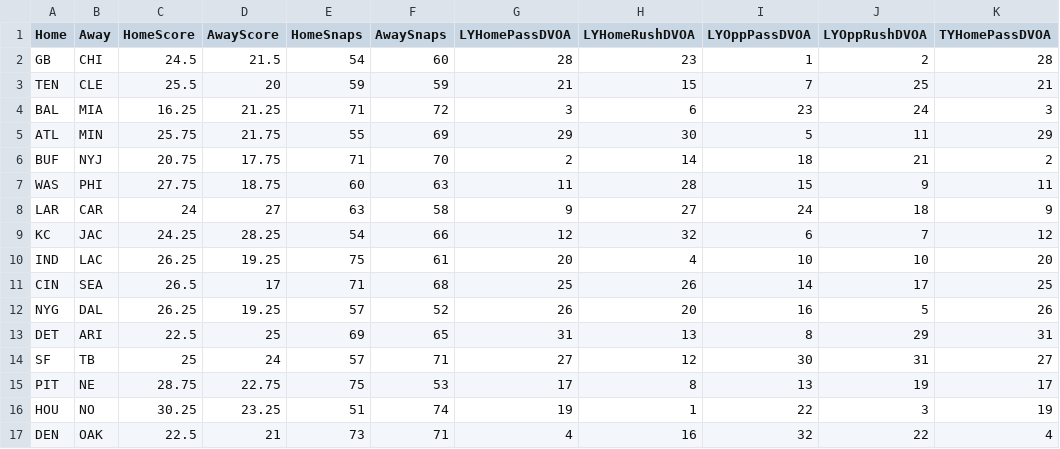
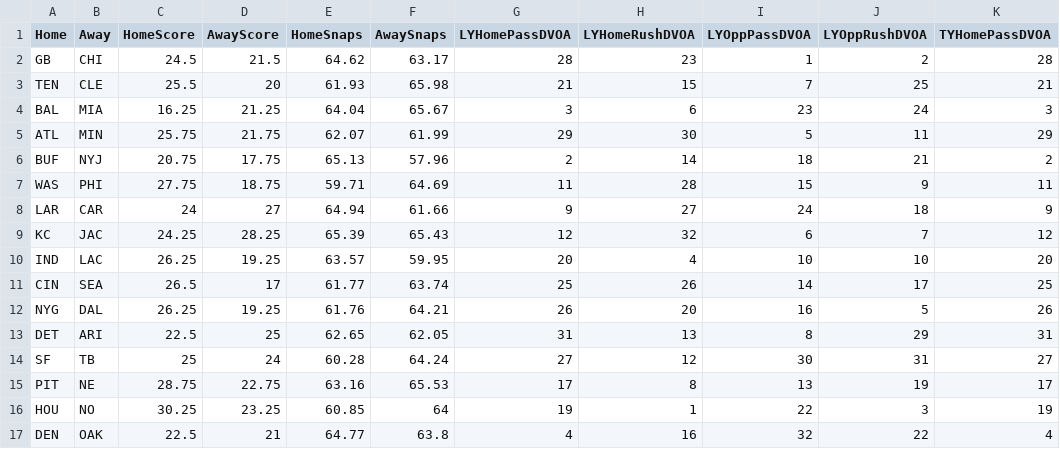
Before and after one commit to StephenReiser/NewFootball, a CSV file: src/csv/2019GameSummary.csv, drawn as a sheet; only a part is shown; the diff names each change by its address in the sheet, - before the commit and + after, or states it on an @@ line.

```diff
--- a/src/csv/2019GameSummary.csv
+++ b/src/csv/2019GameSummary.csv
-E2 (HomeSnaps): 54
+E2 (HomeSnaps): 64.62
-F2 (AwaySnaps): 60
+F2 (AwaySnaps): 63.17
-E3 (HomeSnaps): 59
+E3 (HomeSnaps): 61.93
-F3 (AwaySnaps): 59
+F3 (AwaySnaps): 65.98
-E4 (HomeSnaps): 71
+E4 (HomeSnaps): 64.04
-F4 (AwaySnaps): 72
+F4 (AwaySnaps): 65.67
-E5 (HomeSnaps): 55
+E5 (HomeSnaps): 62.07
-F5 (AwaySnaps): 69
+F5 (AwaySnaps): 61.99
-E6 (HomeSnaps): 71
+E6 (HomeSnaps): 65.13
-F6 (AwaySnaps): 70
+F6 (AwaySnaps): 57.96
-E7 (HomeSnaps): 60
+E7 (HomeSnaps): 59.71
-F7 (AwaySnaps): 63
+F7 (AwaySnaps): 64.69
-E8 (HomeSnaps): 63
+E8 (HomeSnaps): 64.94
-F8 (AwaySnaps): 58
+F8 (AwaySnaps): 61.66
-E9 (HomeSnaps): 54
+E9 (HomeSnaps): 65.39
-F9 (AwaySnaps): 66
+F9 (AwaySnaps): 65.43
-E10 (HomeSnaps): 75
+E10 (HomeSnaps): 63.57
-F10 (AwaySnaps): 61
+F10 (AwaySnaps): 59.95
-E11 (HomeSnaps): 71
+E11 (HomeSnaps): 61.77
-F11 (AwaySnaps): 68
+F11 (AwaySnaps): 63.74
-E12 (HomeSnaps): 57
+E12 (HomeSnaps): 61.76
-F12 (AwaySnaps): 52
+F12 (AwaySnaps): 64.21
-E13 (HomeSnaps): 69
+E13 (HomeSnaps): 62.65
-F13 (AwaySnaps): 65
+F13 (AwaySnaps): 62.05
-E14 (HomeSnaps): 57
+E14 (HomeSnaps): 60.28
-F14 (AwaySnaps): 71
+F14 (AwaySnaps): 64.24
-E15 (HomeSnaps): 75
+E15 (HomeSnaps): 63.16
-F15 (AwaySnaps): 53
+F15 (AwaySnaps): 65.53
-E16 (HomeSnaps): 51
+E16 (HomeSnaps): 60.85
-F16 (AwaySnaps): 74
+F16 (AwaySnaps): 64
-E17 (HomeSnaps): 73
+E17 (HomeSnaps): 64.77
-F17 (AwaySnaps): 71
+F17 (AwaySnaps): 63.8
```
Also changed, not shown: src/csv/2018SnapCounts.csv, src/csv/2019TeamSummary.csv, 10 other files.
